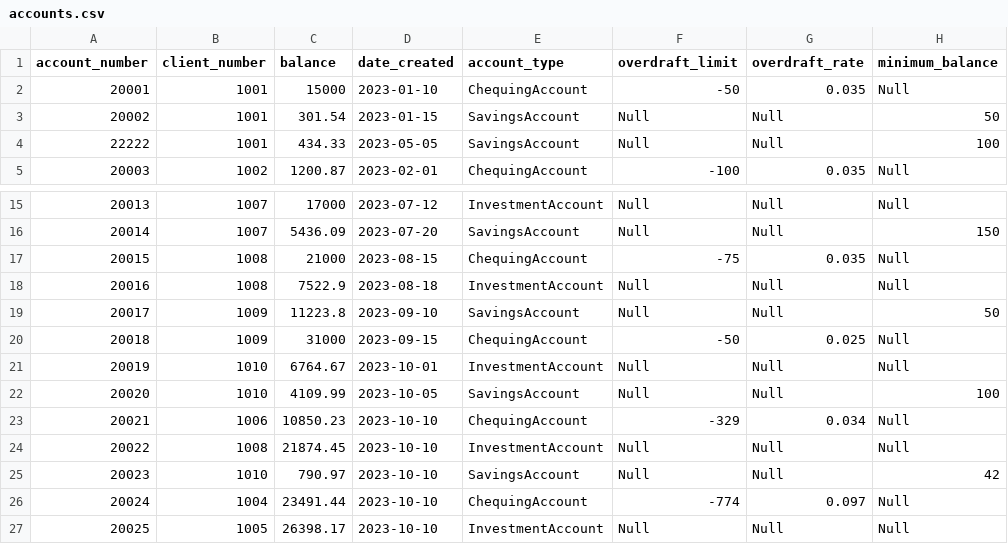
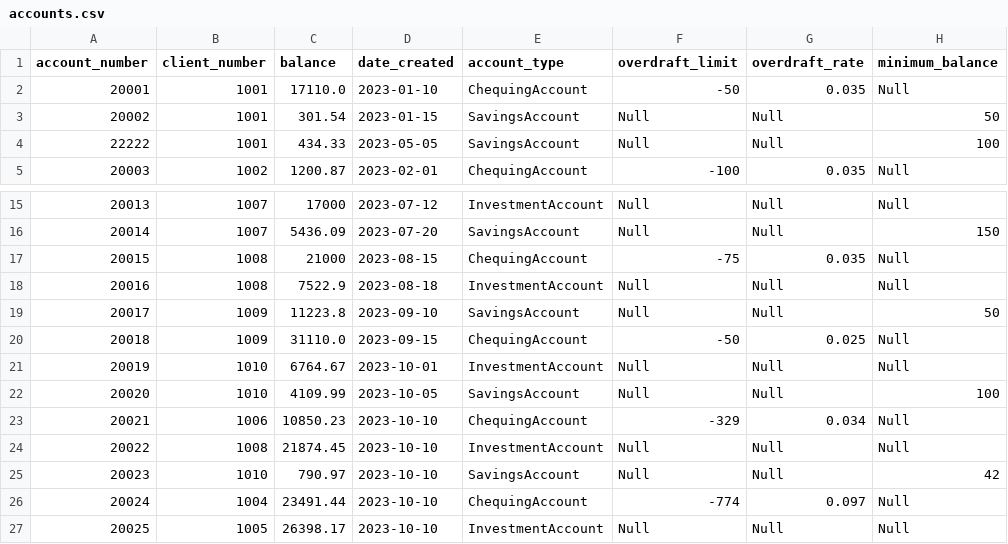
Before and after one commit to parneet524/MODULE_01_ISD_NEW, a CSV file: data/accounts.csv, drawn as a sheet; only a part is shown, gaps mark what is left out; the diff names each change by its address in the sheet, - before the commit and + after, or states it on an @@ line.

Commit message:
Implemented Part 3 signaling to update balances across windows and CSV.

```diff
--- a/data/accounts.csv
+++ b/data/accounts.csv
-C2 (balance): 15000
+C2 (balance): 17110.0
-C20 (balance): 31000
+C20 (balance): 31110.0
```
Also changed, not shown: 2 other files.
